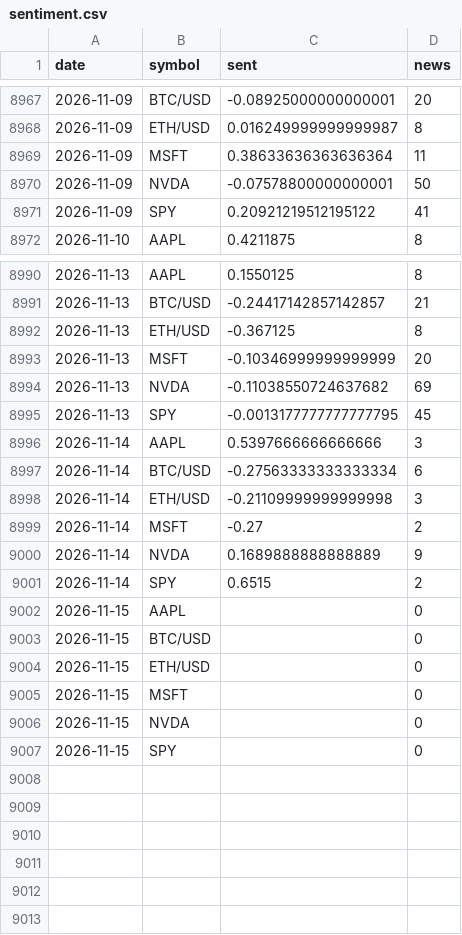
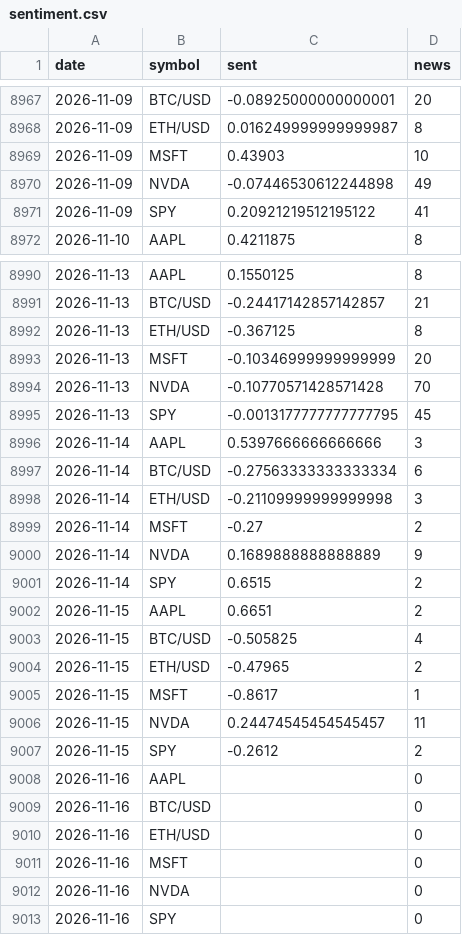
Before and after one commit to SoonToBeDataScientist/DashQV2, a CSV file: data/sentiment.csv, drawn as a sheet; only a part is shown, gaps mark what is left out.

```diff
--- a/data/sentiment.csv
+++ b/data/sentiment.csv
@@ -8968,4 +8968,4 @@ date,symbol,sent,news
 2026-11-09,ETH/USD,0.016249999999999987,8
-2026-11-09,MSFT,0.38633636363636364,11
-2026-11-09,NVDA,-0.07578800000000001,50
+2026-11-09,MSFT,0.43903,10
+2026-11-09,NVDA,-0.07446530612244898,49
 2026-11-09,SPY,0.20921219512195122,41
@@ -8993,3 +8993,3 @@ date,symbol,sent,news
 2026-11-13,MSFT,-0.10346999999999999,20
-2026-11-13,NVDA,-0.11038550724637682,69
+2026-11-13,NVDA,-0.10770571428571428,70
 2026-11-13,SPY,-0.0013177777777777795,45
@@ -9001,7 +9001,13 @@ date,symbol,sent,news
 2026-11-14,SPY,0.6515,2
-2026-11-15,AAPL,,0
-2026-11-15,BTC/USD,,0
-2026-11-15,ETH/USD,,0
-2026-11-15,MSFT,,0
-2026-11-15,NVDA,,0
-2026-11-15,SPY,,0
+2026-11-15,AAPL,0.6651,2
+2026-11-15,BTC/USD,-0.505825,4
+2026-11-15,ETH/USD,-0.47965,2
+2026-11-15,MSFT,-0.8617,1
+2026-11-15,NVDA,0.24474545454545457,11
+2026-11-15,SPY,-0.2612,2
+2026-11-16,AAPL,,0
+2026-11-16,BTC/USD,,0
+2026-11-16,ETH/USD,,0
+2026-11-16,MSFT,,0
+2026-11-16,NVDA,,0
+2026-11-16,SPY,,0
```
Also changed, not shown: data/snapshots.csv, 2 other files.
